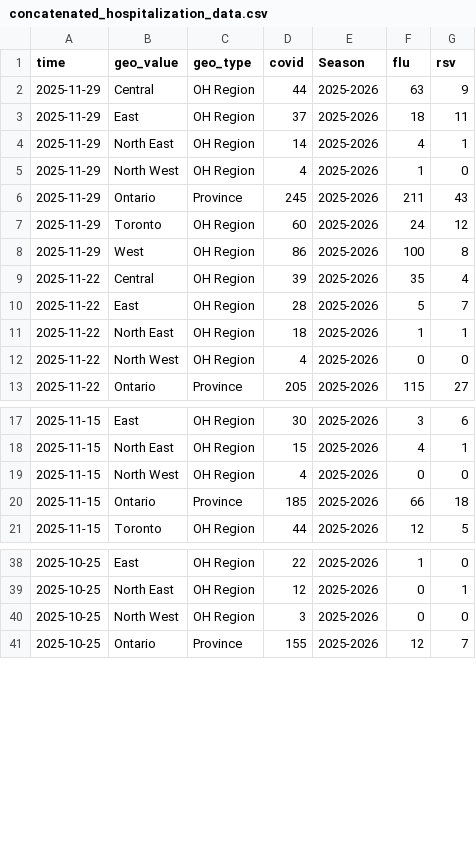
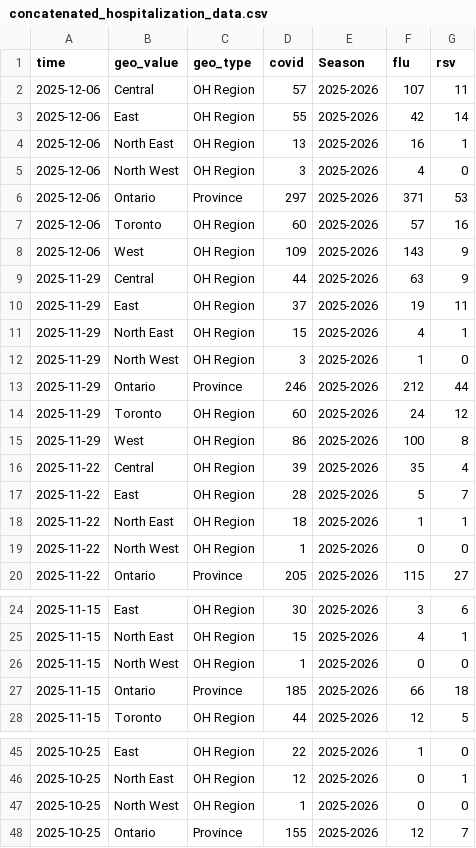
Before and after one commit to william-redman/hospitalization-forecast, a CSV file: auxiliary-data/concatenated_hospitalization_data.csv, drawn as a sheet; only a part is shown, gaps mark what is left out; the diff covers the shown part only.

Commit message:
added auxiliary data

```diff
--- a/auxiliary-data/concatenated_hospitalization_data.csv
+++ b/auxiliary-data/concatenated_hospitalization_data.csv
@@ -1,7 +1,14 @@
 time,geo_value,geo_type,covid,Season,flu,rsv
+2025-12-06,Central,OH Region,57,2025-2026,107,11
+2025-12-06,East,OH Region,55,2025-2026,42,14
+2025-12-06,North East,OH Region,13,2025-2026,16,1
+2025-12-06,North West,OH Region,3,2025-2026,4,0
+2025-12-06,Ontario,Province,297,2025-2026,371,53
+2025-12-06,Toronto,OH Region,60,2025-2026,57,16
+2025-12-06,West,OH Region,109,2025-2026,143,9
 2025-11-29,Central,OH Region,44,2025-2026,63,9
-2025-11-29,East,OH Region,37,2025-2026,18,11
-2025-11-29,North East,OH Region,14,2025-2026,4,1
-2025-11-29,North West,OH Region,4,2025-2026,1,0
-2025-11-29,Ontario,Province,245,2025-2026,211,43
+2025-11-29,East,OH Region,37,2025-2026,19,11
+2025-11-29,North East,OH Region,15,2025-2026,4,1
+2025-11-29,North West,OH Region,3,2025-2026,1,0
+2025-11-29,Ontario,Province,246,2025-2026,212,44
 2025-11-29,Toronto,OH Region,60,2025-2026,24,12
@@ -11,3 +18,3 @@ time,geo_value,geo_type,covid,Season,flu,rsv
 2025-11-22,North East,OH Region,18,2025-2026,1,1
-2025-11-22,North West,OH Region,4,2025-2026,0,0
+2025-11-22,North West,OH Region,1,2025-2026,0,0
 2025-11-22,Ontario,Province,205,2025-2026,115,27
@@ -18,3 +25,3 @@ time,geo_value,geo_type,covid,Season,flu,rsv
 2025-11-15,North East,OH Region,15,2025-2026,4,1
-2025-11-15,North West,OH Region,4,2025-2026,0,0
+2025-11-15,North West,OH Region,1,2025-2026,0,0
 2025-11-15,Ontario,Province,185,2025-2026,66,18
@@ -39,3 +46,3 @@ time,geo_value,geo_type,covid,Season,flu,rsv
 2025-10-25,North East,OH Region,12,2025-2026,0,1
-2025-10-25,North West,OH Region,3,2025-2026,0,0
+2025-10-25,North West,OH Region,1,2025-2026,0,0
 2025-10-25,Ontario,Province,155,2025-2026,12,7
```
Also changed, not shown: 6 edited cells elsewhere in this file, 2 other files.
